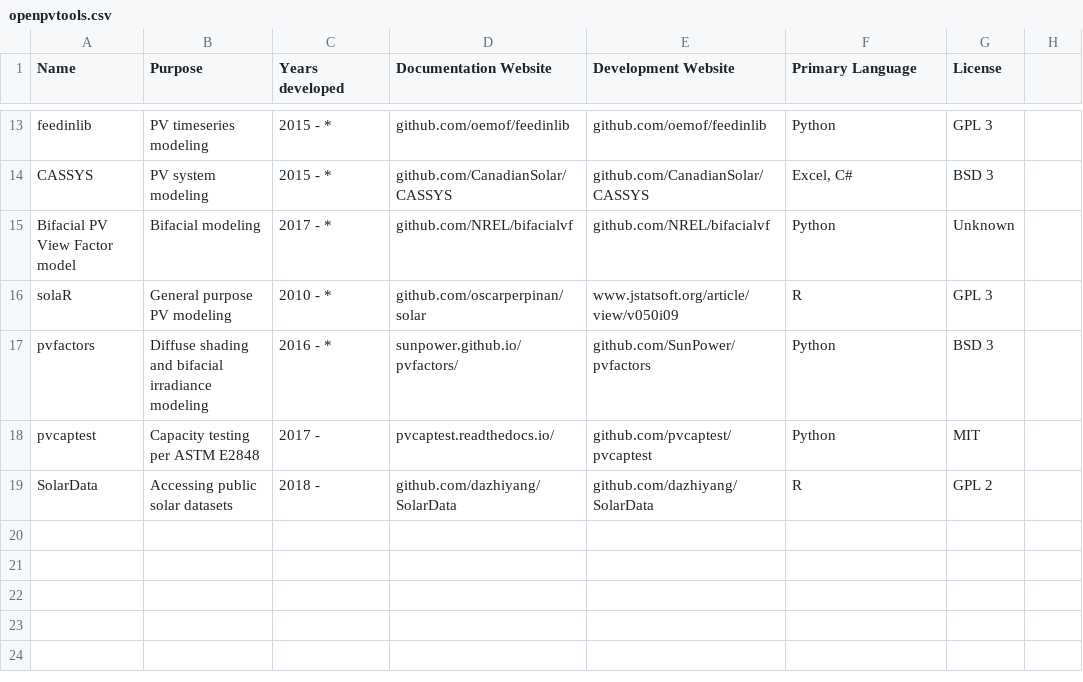
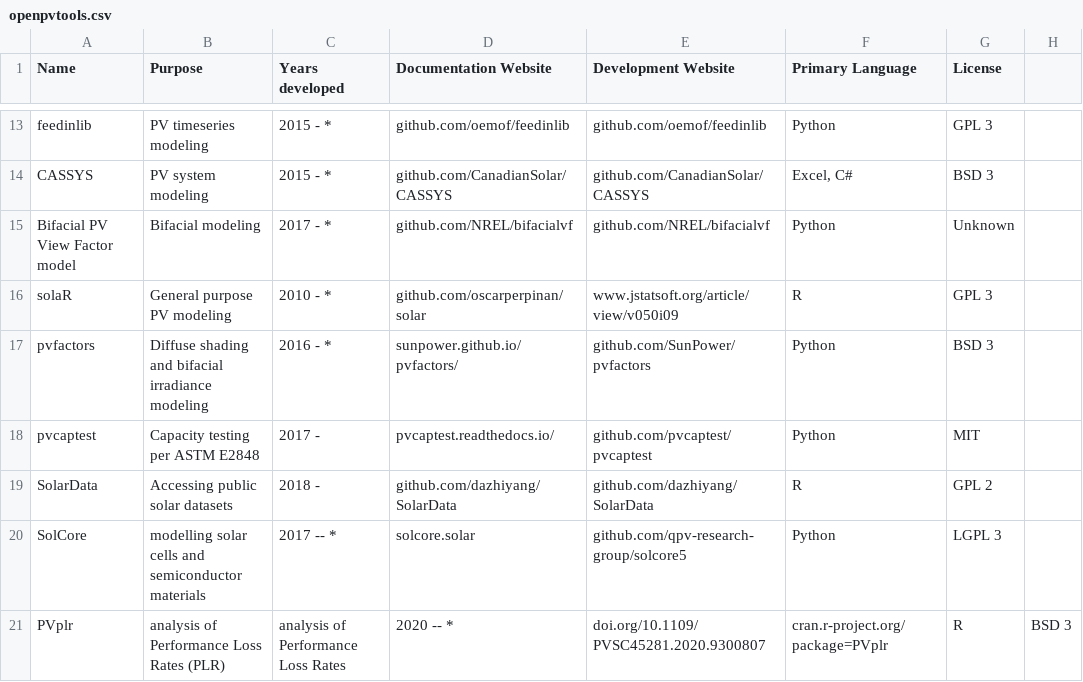
Before and after one commit to openpvtools/openpvtools, a CSV file: openpvtools.csv, drawn as a sheet; only a part is shown, gaps mark what is left out.

Commit message:
add PVplr and SolarCore
close #12 and address #9

```diff
--- a/openpvtools.csv
+++ b/openpvtools.csv
@@ -19 +19,3 @@ pvcaptest,Capacity testing per ASTM E2848,2017 - ,pvcaptest.readthedocs.io/,gith
 SolarData,Accessing public solar datasets,2018 - ,github.com/dazhiyang/SolarData,github.com/dazhiyang/SolarData,R,GPL 2
+SolCore,modelling solar cells and semiconductor materials,2017 -- *,solcore.solar,github.com/qpv-research-group/solcore5,Python,LGPL 3
+PVplr,analysis of Performance Loss Rates (PLR),analysis of Performance Loss Rates,2020 -- *,doi.org/10.1109/PVSC45281.2020.9300807,cran.r-project.org/package=PVplr,R,BSD 3
```
